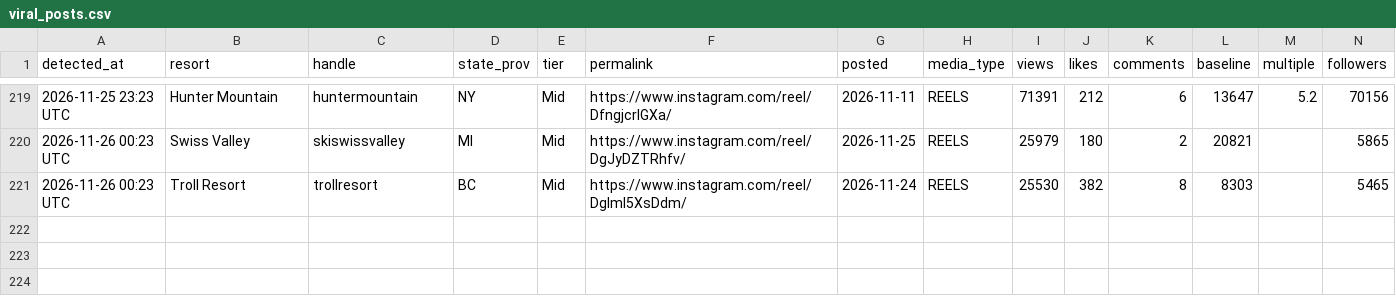
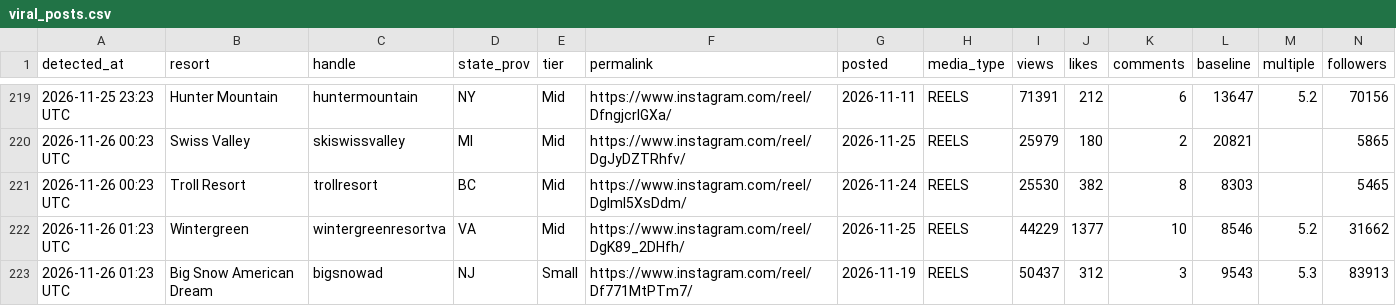
Before and after one commit to deanisaac06/Resort-Account-Tracking, a CSV file: data/viral_posts.csv, drawn as a sheet; only a part is shown, gaps mark what is left out; rows hold the shown columns only; the diff names each change by its address in the sheet, - before the commit and + after, or states it on an @@ line.

```diff
--- a/data/viral_posts.csv
+++ b/data/viral_posts.csv
+row 222: 2026-11-26 01:23 UTC | Wintergreen | wintergreenresortva | VA | Mid | https://www.instagram.com/reel/DgK89_2DHfh/ | 2026-11-25 | REELS | 44229 | 1377 | 10 | 8546 | 5.2 | 31662
+row 223: 2026-11-26 01:23 UTC | Big Snow American Dream | bigsnowad | NJ | Small | https://www.instagram.com/reel/Df771MtPTm7/ | 2026-11-19 | REELS | 50437 | 312 | 3 | 9543 | 5.3 | 83913
```
Also changed, not shown: data/accounts.csv, 1 other file.
